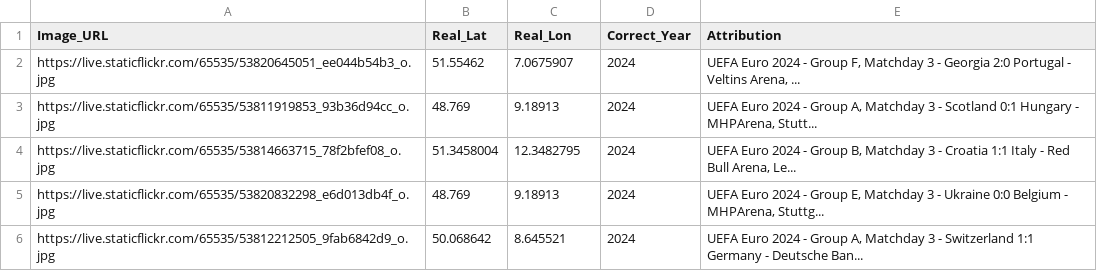
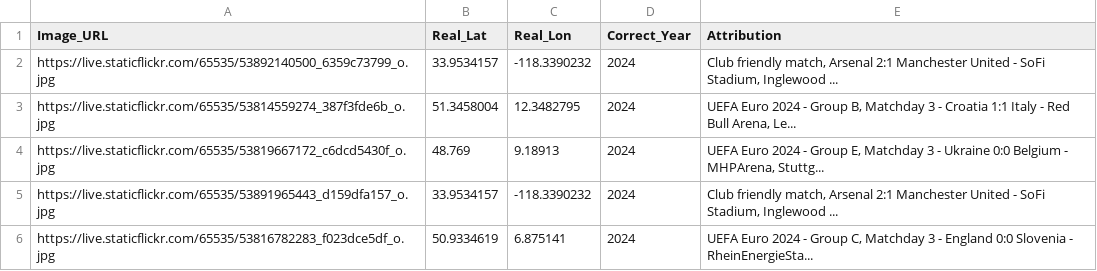
Before and after one commit to jacktkelleher-ops/football-timeguesser, a CSV file: matches.csv, drawn as a sheet.

```diff
--- a/matches.csv
+++ b/matches.csv
@@ -1,6 +1,6 @@
 Image_URL,Real_Lat,Real_Lon,Correct_Year,Attribution
-https://live.staticflickr.com/65535/53820645051_ee044b54b3_o.jpg,51.55462,7.0675907,2024,"UEFA Euro 2024 - Group F, Matchday 3 - Georgia 2:0 Portugal - Veltins Arena, ..."
-https://live.staticflickr.com/65535/53811919853_93b36d94cc_o.jpg,48.769,9.18913,2024,"UEFA Euro 2024 - Group A, Matchday 3 - Scotland 0:1 Hungary - MHPArena, Stutt..."
-https://live.staticflickr.com/65535/53814663715_78f2bfef08_o.jpg,51.3458004,12.3482795,2024,"UEFA Euro 2024 - Group B, Matchday 3 - Croatia 1:1 Italy - Red Bull Arena, Le..."
-https://live.staticflickr.com/65535/53820832298_e6d013db4f_o.jpg,48.769,9.18913,2024,"UEFA Euro 2024 - Group E, Matchday 3 - Ukraine 0:0 Belgium - MHPArena, Stuttg..."
-https://live.staticflickr.com/65535/53812212505_9fab6842d9_o.jpg,50.068642,8.645521,2024,"UEFA Euro 2024 - Group A, Matchday 3 - Switzerland 1:1 Germany - Deutsche Ban..."
+https://live.staticflickr.com/65535/53892140500_6359c73799_o.jpg,33.9534157,-118.3390232,2024,"Club friendly match, Arsenal 2:1 Manchester United - SoFi Stadium, Inglewood ..."
+https://live.staticflickr.com/65535/53814559274_387f3fde6b_o.jpg,51.3458004,12.3482795,2024,"UEFA Euro 2024 - Group B, Matchday 3 - Croatia 1:1 Italy - Red Bull Arena, Le..."
+https://live.staticflickr.com/65535/53819667172_c6dcd5430f_o.jpg,48.769,9.18913,2024,"UEFA Euro 2024 - Group E, Matchday 3 - Ukraine 0:0 Belgium - MHPArena, Stuttg..."
+https://live.staticflickr.com/65535/53891965443_d159dfa157_o.jpg,33.9534157,-118.3390232,2024,"Club friendly match, Arsenal 2:1 Manchester United - SoFi Stadium, Inglewood ..."
+https://live.staticflickr.com/65535/53816782283_f023dce5df_o.jpg,50.9334619,6.875141,2024,"UEFA Euro 2024 - Group C, Matchday 3 - England 0:0 Slovenia - RheinEnergieSta..."
```
